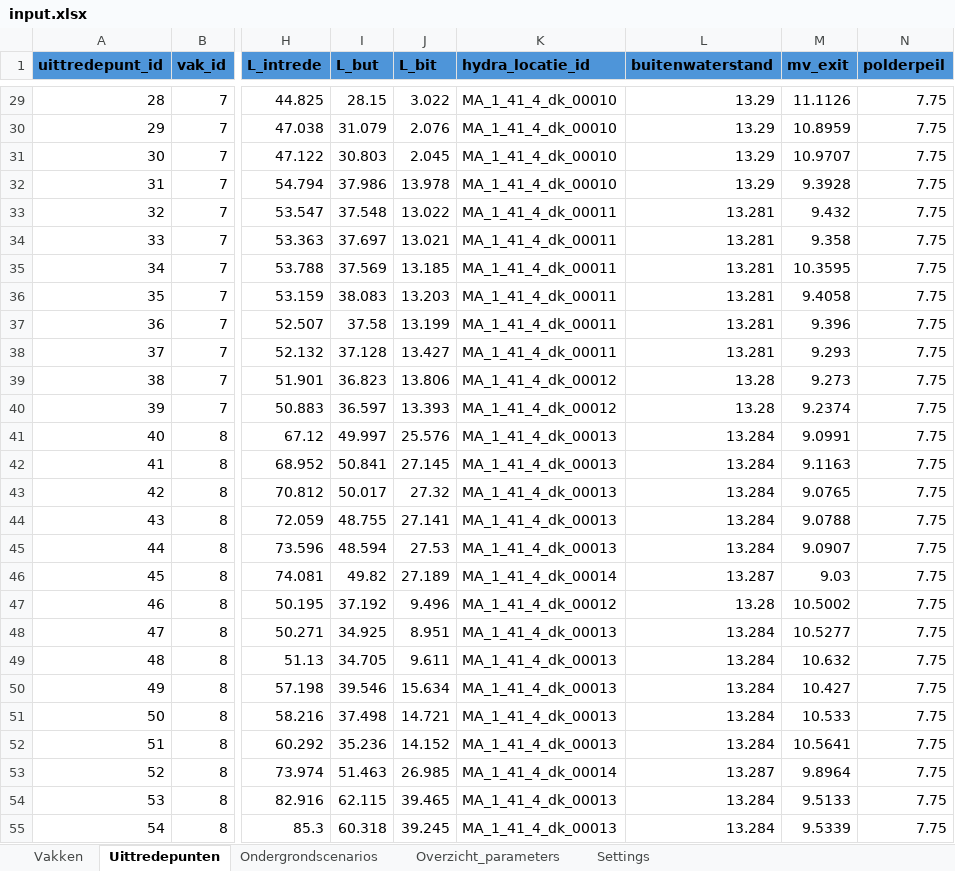
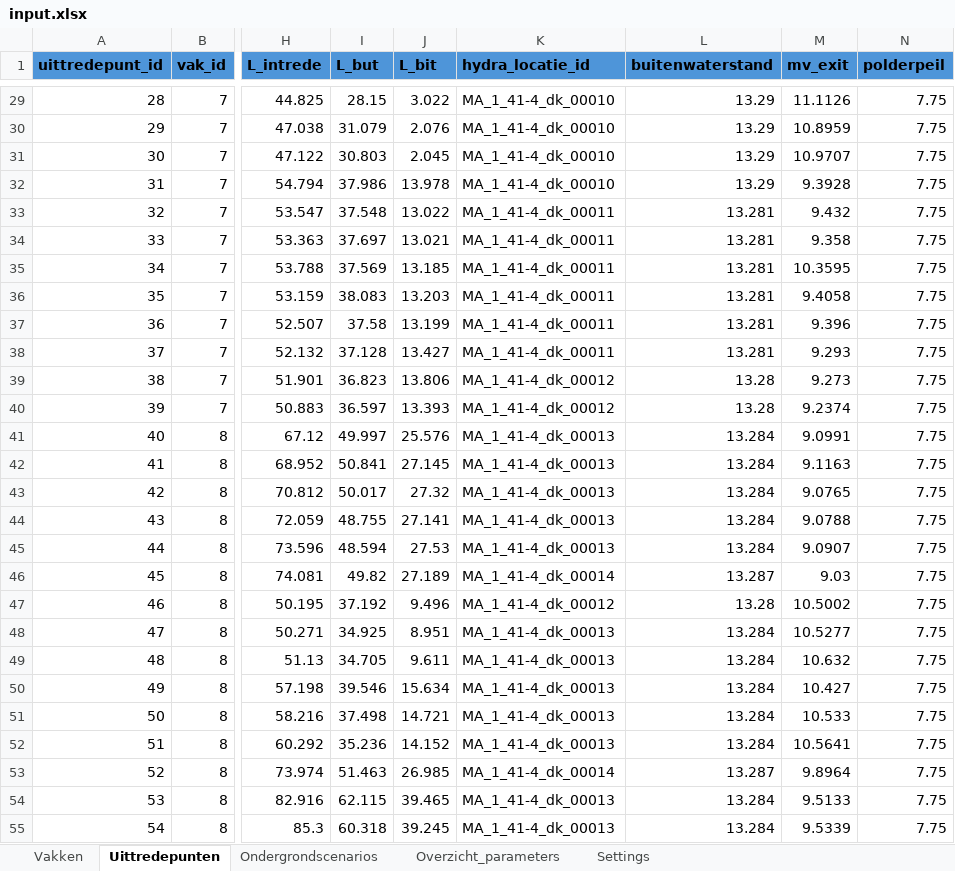
Before and after one commit to kkpdata/GeoProb-Pipe, an Excel workbook: workspaces/example_new_calculations/input/input.xlsx, sheet Uittredepunten, drawn as a sheet; only a part is shown, gaps mark what is left out; values as stored, in another font and other column widths than the file's, no borders; table styles not drawn; the diff covers the shown part only; the diff names each change by its address in the sheet, - before the commit and + after, or states it on an @@ line.

```diff
--- a/workspaces/example_new_calculations/input/input.xlsx (sheet Uittredepunten)
+++ b/workspaces/example_new_calculations/input/input.xlsx (sheet Uittredepunten)
-K29:K32 (hydra_locatie_id): MA_1_41_4_dk_00010
+K29:K32 (hydra_locatie_id): MA_1_41-4_dk_00010
-K33:K38 (hydra_locatie_id): MA_1_41_4_dk_00011
+K33:K38 (hydra_locatie_id): MA_1_41-4_dk_00011
-K39:K40 (hydra_locatie_id): MA_1_41_4_dk_00012
+K39:K40 (hydra_locatie_id): MA_1_41-4_dk_00012
-K41:K45 (hydra_locatie_id): MA_1_41_4_dk_00013
+K41:K45 (hydra_locatie_id): MA_1_41-4_dk_00013
-K46 (hydra_locatie_id): MA_1_41_4_dk_00014
+K46 (hydra_locatie_id): MA_1_41-4_dk_00014
-K47 (hydra_locatie_id): MA_1_41_4_dk_00012
+K47 (hydra_locatie_id): MA_1_41-4_dk_00012
-K48:K52 (hydra_locatie_id): MA_1_41_4_dk_00013
+K48:K52 (hydra_locatie_id): MA_1_41-4_dk_00013
-K53 (hydra_locatie_id): MA_1_41_4_dk_00014
+K53 (hydra_locatie_id): MA_1_41-4_dk_00014
-K54:K55 (hydra_locatie_id): MA_1_41_4_dk_00013
+K54:K55 (hydra_locatie_id): MA_1_41-4_dk_00013
```
Also changed, not shown: 75 edited cells elsewhere in this sheet, sheet Overzicht_parameters.
